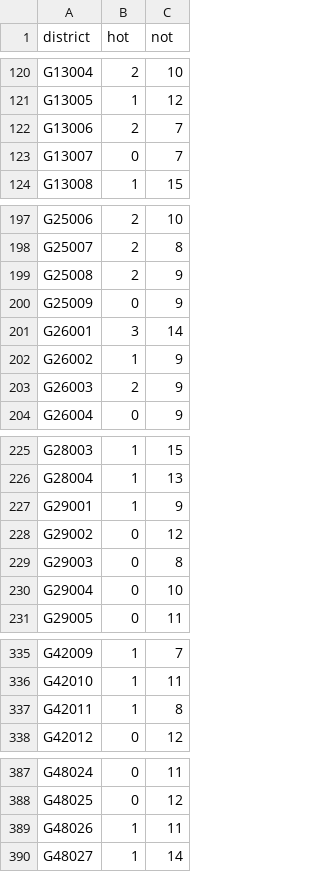
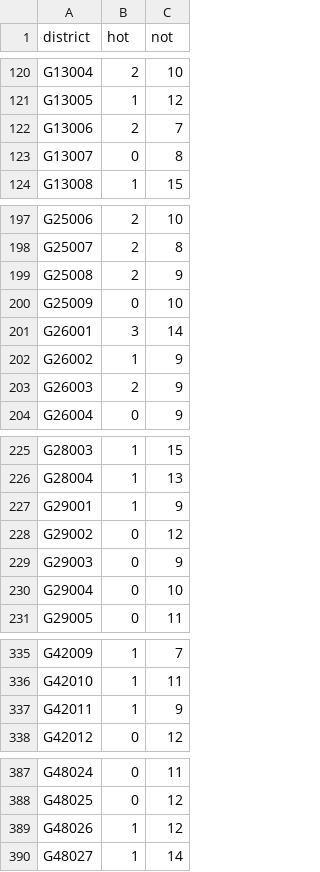
Before and after one commit to zschutzman/districts-lol-data, a CSV file: _data/hot-or-not/aggregate.csv, drawn as a sheet; only a part is shown, gaps mark what is left out.

```diff
--- a/_data/hot-or-not/aggregate.csv
+++ b/_data/hot-or-not/aggregate.csv
@@ -122,3 +122,3 @@ G13005, 1, 12
 G13006, 2, 7
-G13007, 0, 7
+G13007, 0, 8
 G13008, 1, 15
@@ -199,3 +199,3 @@ G25007, 2, 8
 G25008, 2, 9
-G25009, 0, 9
+G25009, 0, 10
 G26001, 3, 14
@@ -228,3 +228,3 @@ G29001, 1, 9
 G29002, 0, 12
-G29003, 0, 8
+G29003, 0, 9
 G29004, 0, 10
@@ -336,3 +336,3 @@ G42009, 1, 7
 G42010, 1, 11
-G42011, 1, 8
+G42011, 1, 9
 G42012, 0, 12
@@ -388,3 +388,3 @@ G48024, 0, 11
 G48025, 0, 12
-G48026, 1, 11
+G48026, 1, 12
 G48027, 1, 14
```
Also changed, not shown: _data/hot-or-not/votes.csv, 2 other files.
